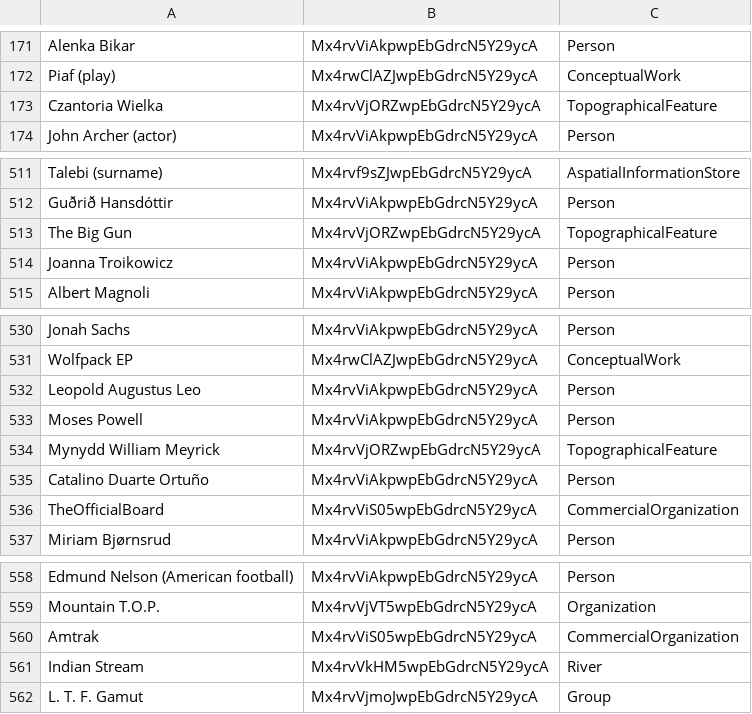
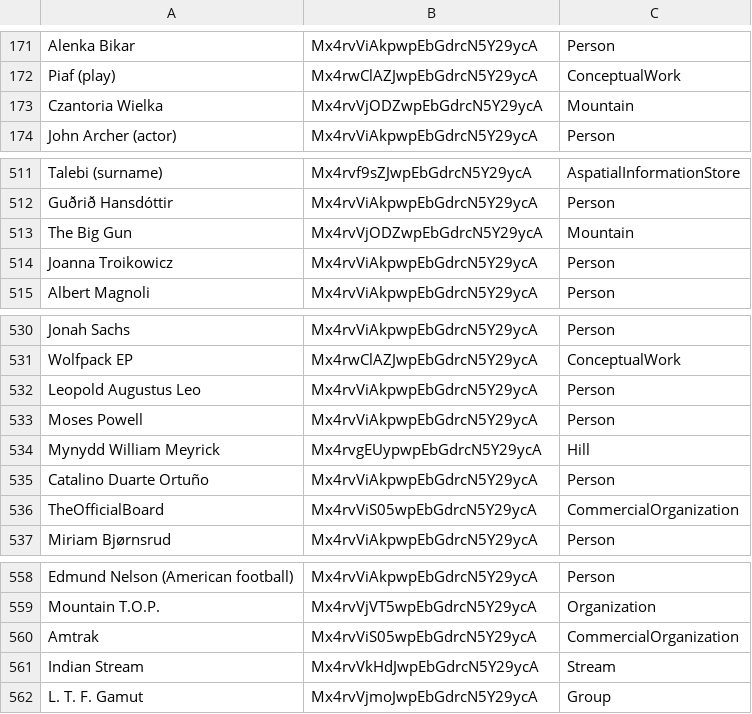
Before and after one commit to cycloped-io/gui-validation, a CSV file: data/mid_level/cc_gold_set.csv, drawn as a sheet; only a part is shown, gaps mark what is left out.

```diff
--- a/data/mid_level/cc_gold_set.csv
+++ b/data/mid_level/cc_gold_set.csv
@@ -172,3 +172,3 @@ Alenka Bikar,Mx4rvViAkpwpEbGdrcN5Y29ycA,Person
 Piaf (play),Mx4rwClAZJwpEbGdrcN5Y29ycA,ConceptualWork
-Czantoria Wielka,Mx4rvVjORZwpEbGdrcN5Y29ycA,TopographicalFeature
+Czantoria Wielka,Mx4rvVjODZwpEbGdrcN5Y29ycA,Mountain
 John Archer (actor),Mx4rvViAkpwpEbGdrcN5Y29ycA,Person
@@ -512,3 +512,3 @@ Talebi (surname),Mx4rvf9sZJwpEbGdrcN5Y29ycA,AspatialInformationStore
 Guðrið Hansdóttir,Mx4rvViAkpwpEbGdrcN5Y29ycA,Person
-The Big Gun,Mx4rvVjORZwpEbGdrcN5Y29ycA,TopographicalFeature
+The Big Gun,Mx4rvVjODZwpEbGdrcN5Y29ycA,Mountain
 Joanna Troikowicz,Mx4rvViAkpwpEbGdrcN5Y29ycA,Person
@@ -533,3 +533,3 @@ Leopold Augustus Leo,Mx4rvViAkpwpEbGdrcN5Y29ycA,Person
 Moses Powell,Mx4rvViAkpwpEbGdrcN5Y29ycA,Person
-Mynydd William Meyrick,Mx4rvVjORZwpEbGdrcN5Y29ycA,TopographicalFeature
+Mynydd William Meyrick,Mx4rvgEUypwpEbGdrcN5Y29ycA,Hill
 Catalino Duarte Ortuño,Mx4rvViAkpwpEbGdrcN5Y29ycA,Person
@@ -560,3 +560,3 @@ Mountain T.O.P.,Mx4rvVjVT5wpEbGdrcN5Y29ycA,Organization
 Amtrak,Mx4rvViS05wpEbGdrcN5Y29ycA,CommercialOrganization
-Indian Stream,Mx4rvVkHM5wpEbGdrcN5Y29ycA,River
+Indian Stream,Mx4rvVkHdJwpEbGdrcN5Y29ycA,Stream
 L. T. F. Gamut,Mx4rvVjmoJwpEbGdrcN5Y29ycA,Group
```
Also changed, not shown: data/mid_level/all_gold_set.csv, data/mid_level/cd_gold_set.csv, 3 other files.
